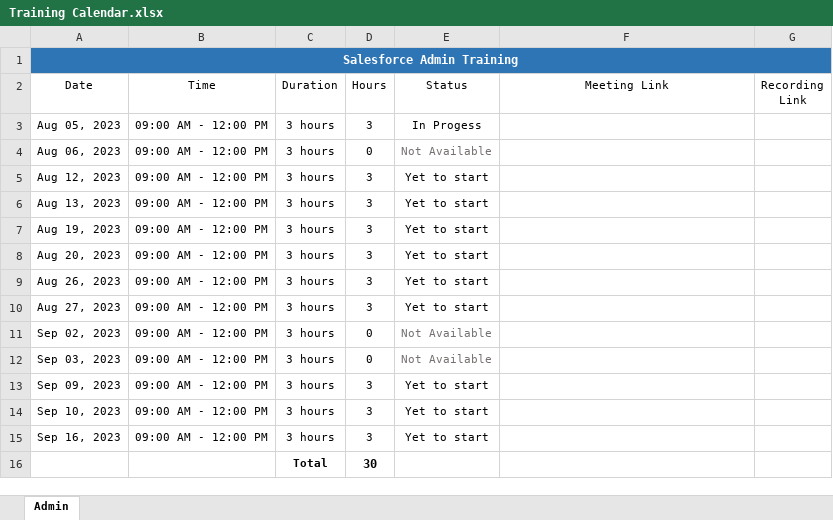
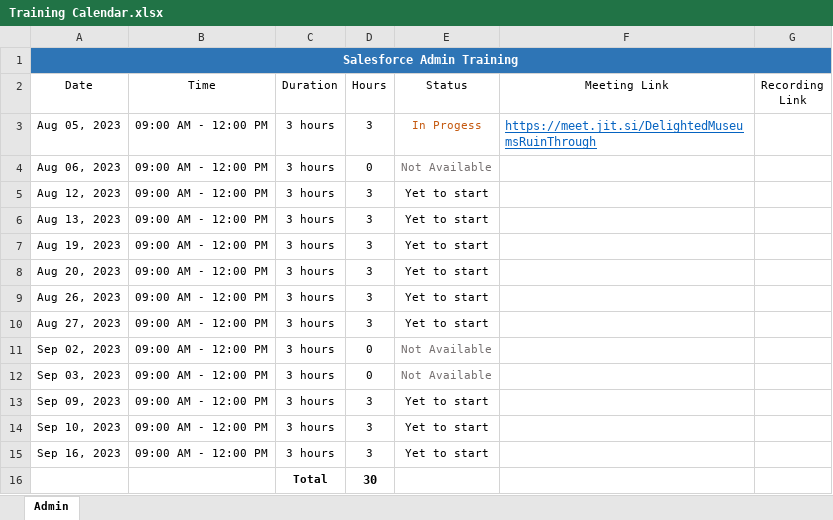
Before and after one commit to Lokie31/Aug-2023-Salesforce-Admin---Dev, an Excel workbook: Training Calendar.xlsx, sheet Admin, drawn as a sheet; values as stored, in another font and other column widths than the file's, no borders; the diff names each change by its address in the sheet, - before the commit and + after, or states it on an @@ line.

```diff
--- a/Training Calendar.xlsx (sheet Admin)
+++ b/Training Calendar.xlsx (sheet Admin)
-E3 text colour: black
+E3 text colour: #C55A11
-F3 (Meeting Link): (empty)
+F3 (Meeting Link): https://meet.jit.si/DelightedMuseumsRuinThrough
```
Also changed, not shown: 1 other file.
